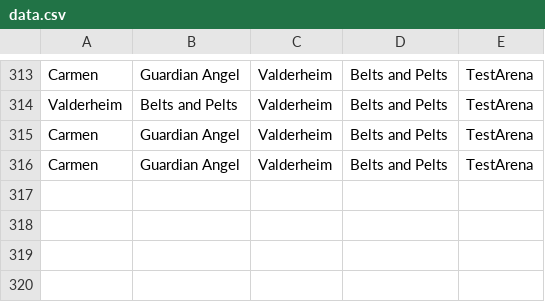
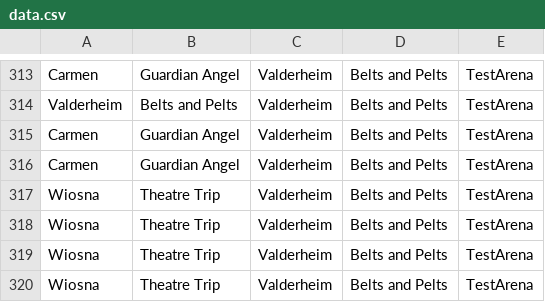
Before and after one commit to MattBrettGames/MagicTheBladdering, a CSV file: FunGame/Assets/Reports/data.csv, drawn as a sheet; only a part is shown, gaps mark what is left out; the diff names each change by its address in the sheet, - before the commit and + after, or states it on an @@ line.

```diff
--- a/FunGame/Assets/Reports/data.csv
+++ b/FunGame/Assets/Reports/data.csv
+row 317: Wiosna | Theatre Trip | Valderheim | Belts and Pelts | TestArena
+row 318: Wiosna | Theatre Trip | Valderheim | Belts and Pelts | TestArena
+row 319: Wiosna | Theatre Trip | Valderheim | Belts and Pelts | TestArena
+row 320: Wiosna | Theatre Trip | Valderheim | Belts and Pelts | TestArena
```
Also changed, not shown: 3 other files.
